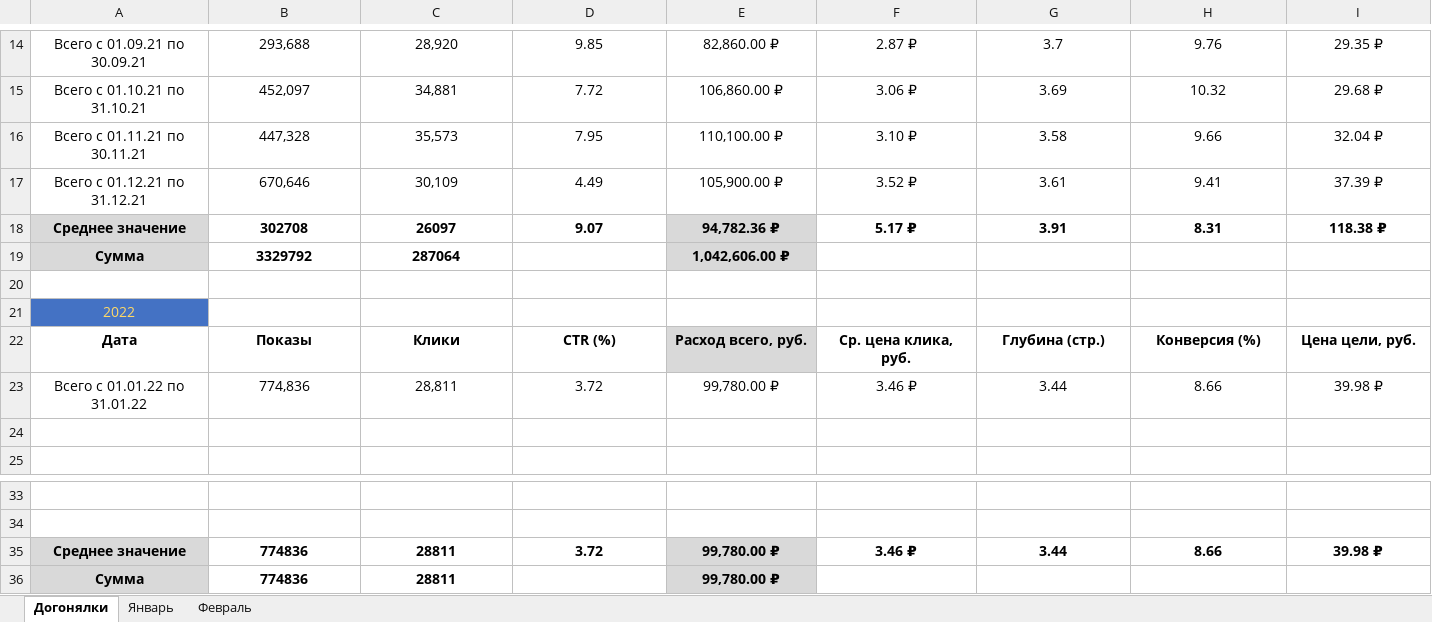
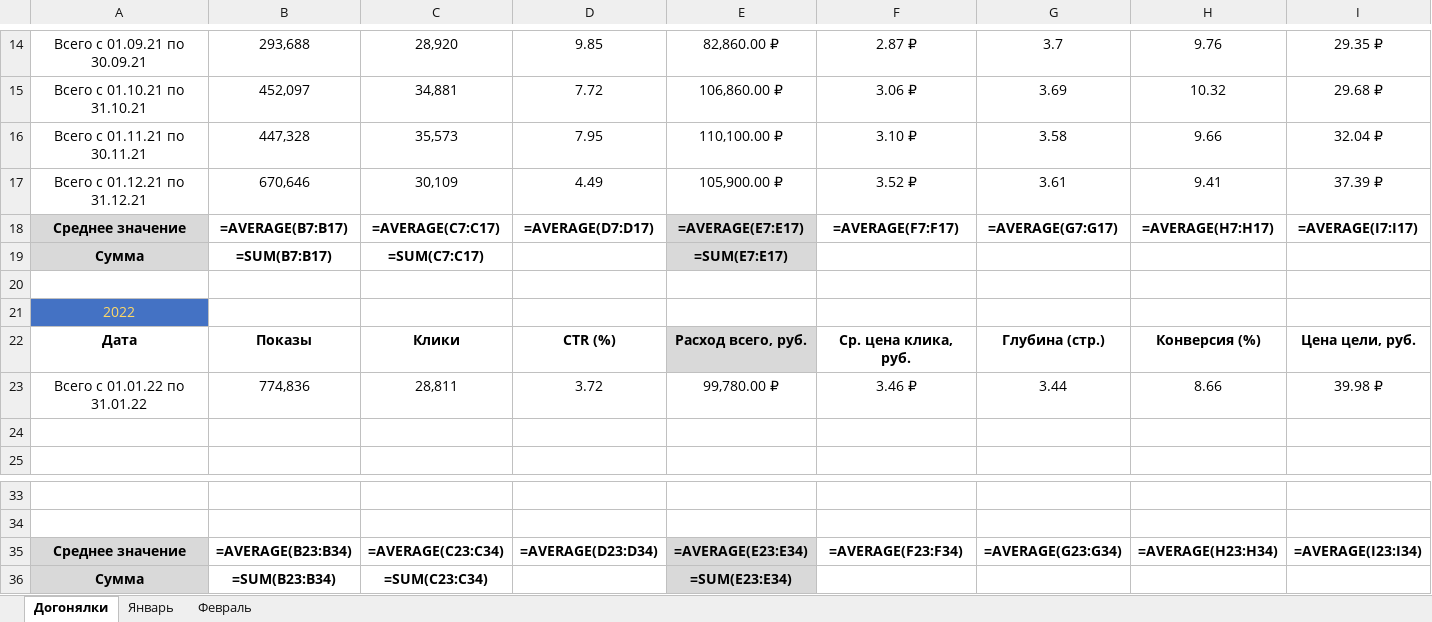
Before and after one commit to maks-ard/ParsMetrics, an Excel workbook: копия метрик.xlsx, sheet Догонялки, drawn as a sheet; only a part is shown, gaps mark what is left out; values as stored, in another font and other column widths than the file's, no borders; formulas without a stored value are shown as written; conditional formats not drawn; removed rows and columns are numbered as before the commit, all else as after; rows hold the shown columns only; the diff names each change by its address in the sheet, - before the commit and + after, or states it on an @@ line.

```diff
--- a/копия метрик.xlsx (sheet Догонялки)
+++ b/копия метрик.xlsx (sheet Догонялки)
-row 18: Среднее значение | 302708 | 26097 | 9.07 | 94,782.36 ₽ | 5.17 ₽ | 3.91 | 8.31 | 118.38 ₽
-row 19: Сумма | 3329792 | 287064 |  | 1,042,606.00 ₽
+row 18: Среднее значение | =AVERAGE(B7:B17) | =AVERAGE(C7:C17) | =AVERAGE(D7:D17) | =AVERAGE(E7:E17) | =AVERAGE(F7:F17) | =AVERAGE(G7:G17) | =AVERAGE(H7:H17) | =AVERAGE(I7:I17)
+row 19: Сумма | =SUM(B7:B17) | =SUM(C7:C17) |  | =SUM(E7:E17)
-row 35: Среднее значение | 774836 | 28811 | 3.72 | 99,780.00 ₽ | 3.46 ₽ | 3.44 | 8.66 | 39.98 ₽
-row 36: Сумма | 774836 | 28811 |  | 99,780.00 ₽
+row 35: Среднее значение | =AVERAGE(B23:B34) | =AVERAGE(C23:C34) | =AVERAGE(D23:D34) | =AVERAGE(E23:E34) | =AVERAGE(F23:F34) | =AVERAGE(G23:G34) | =AVERAGE(H23:H34) | =AVERAGE(I23:I34)
+row 36: Сумма | =SUM(B23:B34) | =SUM(C23:C34) |  | =SUM(E23:E34)
```
Also changed, not shown: sheet Февраль, sheet Январь, charts or pictures, 2 other files.
